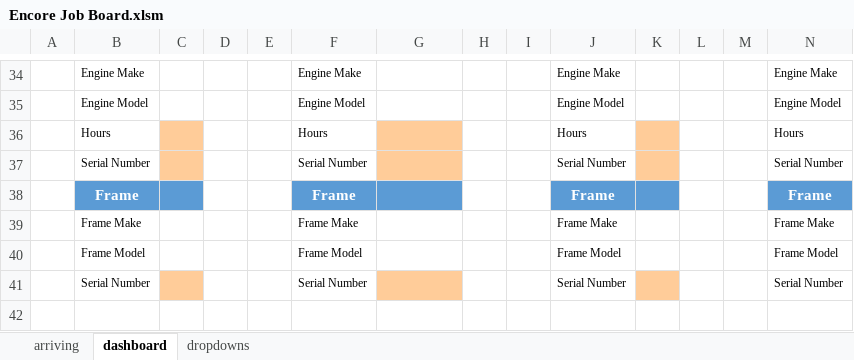
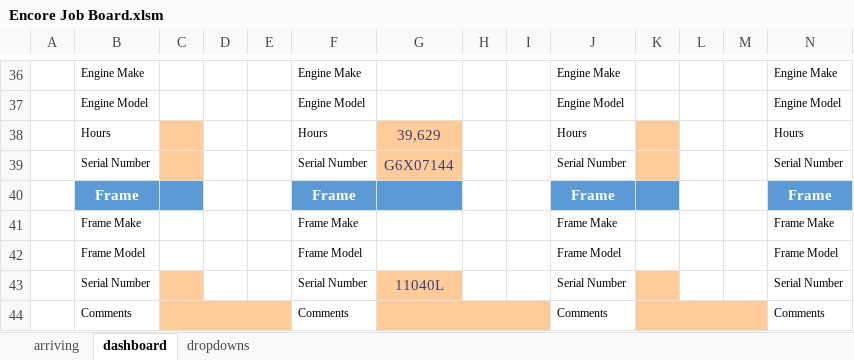
Before and after one commit to Chris-Barnard/encore-excel, an Excel workbook: Dashboard/Encore Job Board.xlsm, sheet dashboard, drawn as a sheet; only a part is shown, gaps mark what is left out; values as stored, in another font and other column widths than the file's, no borders; charts and pictures and conditional formats not drawn; addresses are those after the commit; rows hold the shown columns only; the diff covers the shown part only; the diff names each change by its address in the sheet, - before the commit and + after, or states it on an @@ line.

Commit message:
Bring in a new file from John and make a couple of modifications
- Fix to the conditional formatting that got fucked up when I pasted the
new formats over
- Add a comment section to each bay

```diff
--- a/Dashboard/Encore Job Board.xlsm (sheet dashboard)
+++ b/Dashboard/Encore Job Board.xlsm (sheet dashboard)
-G38: (empty)
+G38: 39,629
-G39: (empty)
+G39: G6X07144
-G43: (empty)
+G43: 11040L
+row 44:  | Comments |  |  |  | Comments |  |  |  | Comments |  |  |  | Comments
```
Also changed, not shown: 2 added rows, 29 edited cells and cell formats elsewhere in this sheet, sheet dropdowns, formulas that keep their value, charts or pictures, 1 other file.
